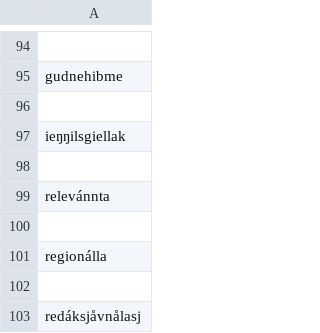
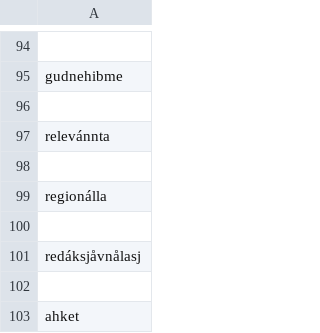
Before and after one commit to giellalt/dict-sme-smj, a CSV file: scripts/conversiondata/A-smj.csv, drawn as a sheet; only a part is shown, gaps mark what is left out; the shorter side is filled out with more unchanged rows.

```diff
--- a/scripts/conversiondata/A-smj.csv
+++ b/scripts/conversiondata/A-smj.csv
@@ -96,4 +96,2 @@ gudnehibme
 
-ieŋŋilsgiellak
-
 relevánnta
```
Also changed, not shown: scripts/conversiondata/A-sme.csv, 1 other file.
